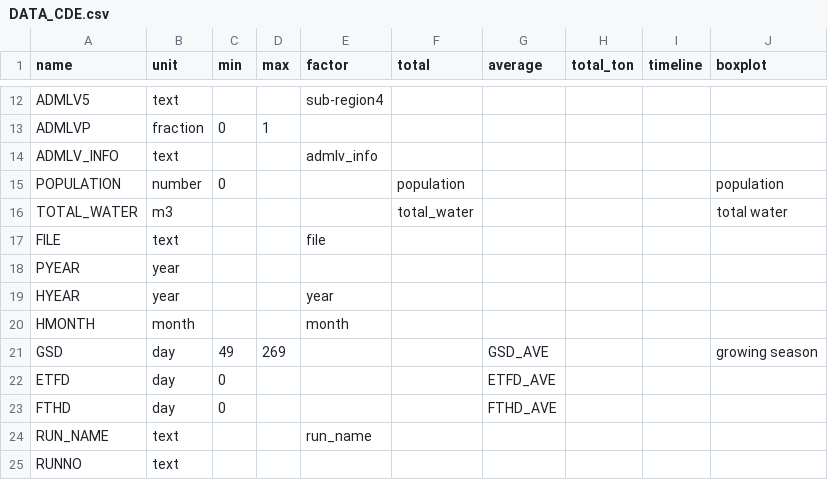
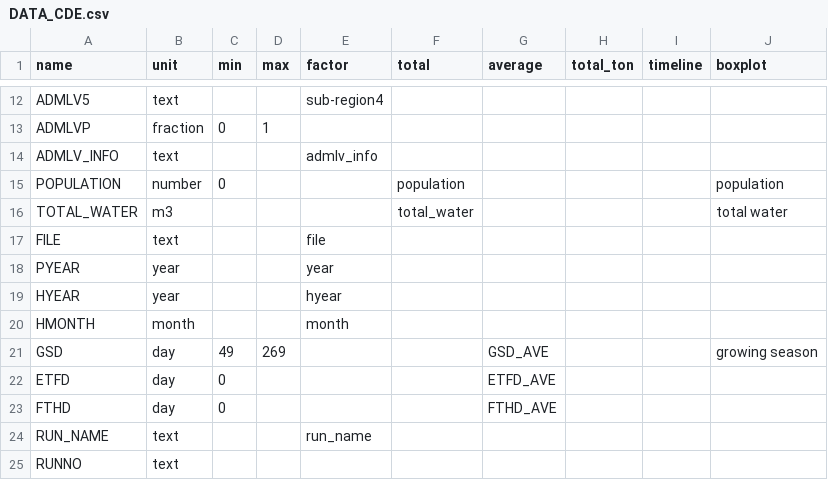
Before and after one commit to DSSAT/supermaas-aggregate-pythia-outputs, a CSV file: DATA_CDE.csv, drawn as a sheet; only a part is shown, gaps mark what is left out.

Commit message:
Adjust to use PYEAR or HYEAR for year factor

```diff
--- a/DATA_CDE.csv
+++ b/DATA_CDE.csv
@@ -17,4 +17,4 @@ TOTAL_WATER,m3,,,,total_water,,,,total water
 FILE,text,,,file,,,,,
-PYEAR,year,,,,,,,,
-HYEAR,year,,,year,,,,,
+PYEAR,year,,,year,,,,,
+HYEAR,year,,,hyear,,,,,
 HMONTH,month,,,month,,,,,
```
Also changed, not shown: 1 other file.
